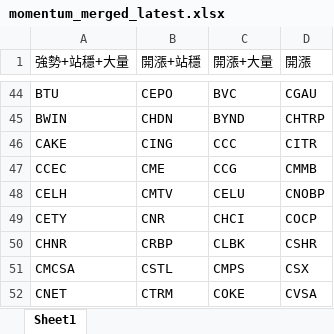
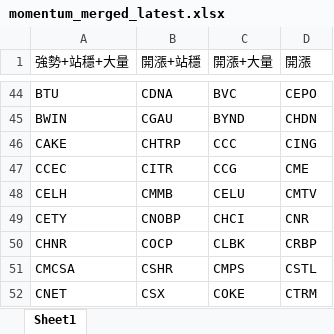
Before and after one commit to Kira11-ja/macd-scanner, an Excel workbook: results/momentum_merged_latest.xlsx, sheet Sheet1, drawn as a sheet; only a part is shown, gaps mark what is left out; values as stored, in another font and other column widths than the file's, no borders; the diff covers the shown part only; the diff names each change by its address in the sheet, - before the commit and + after, or states it on an @@ line.

```diff
--- a/results/momentum_merged_latest.xlsx (sheet Sheet1)
+++ b/results/momentum_merged_latest.xlsx (sheet Sheet1)
-B44 (開漲+站穩): CEPO
+B44 (開漲+站穩): CDNA
-D44 (開漲): CGAU
+D44 (開漲): CEPO
-B45 (開漲+站穩): CHDN
+B45 (開漲+站穩): CGAU
-D45 (開漲): CHTRP
+D45 (開漲): CHDN
-B46 (開漲+站穩): CING
+B46 (開漲+站穩): CHTRP
-D46 (開漲): CITR
+D46 (開漲): CING
-B47 (開漲+站穩): CME
+B47 (開漲+站穩): CITR
-D47 (開漲): CMMB
+D47 (開漲): CME
-B48 (開漲+站穩): CMTV
+B48 (開漲+站穩): CMMB
-D48 (開漲): CNOBP
+D48 (開漲): CMTV
-B49 (開漲+站穩): CNR
+B49 (開漲+站穩): CNOBP
-D49 (開漲): COCP
+D49 (開漲): CNR
-B50 (開漲+站穩): CRBP
+B50 (開漲+站穩): COCP
-D50 (開漲): CSHR
+D50 (開漲): CRBP
-B51 (開漲+站穩): CSTL
+B51 (開漲+站穩): CSHR
-D51 (開漲): CSX
+D51 (開漲): CSTL
-B52 (開漲+站穩): CTRM
+B52 (開漲+站穩): CSX
-D52 (開漲): CVSA
+D52 (開漲): CTRM
```
Also changed, not shown: other rows of this sheet, results/momentum_symbols_filtered.xlsx, results/momentum_symbols_raw.xlsx, 5 other files.
